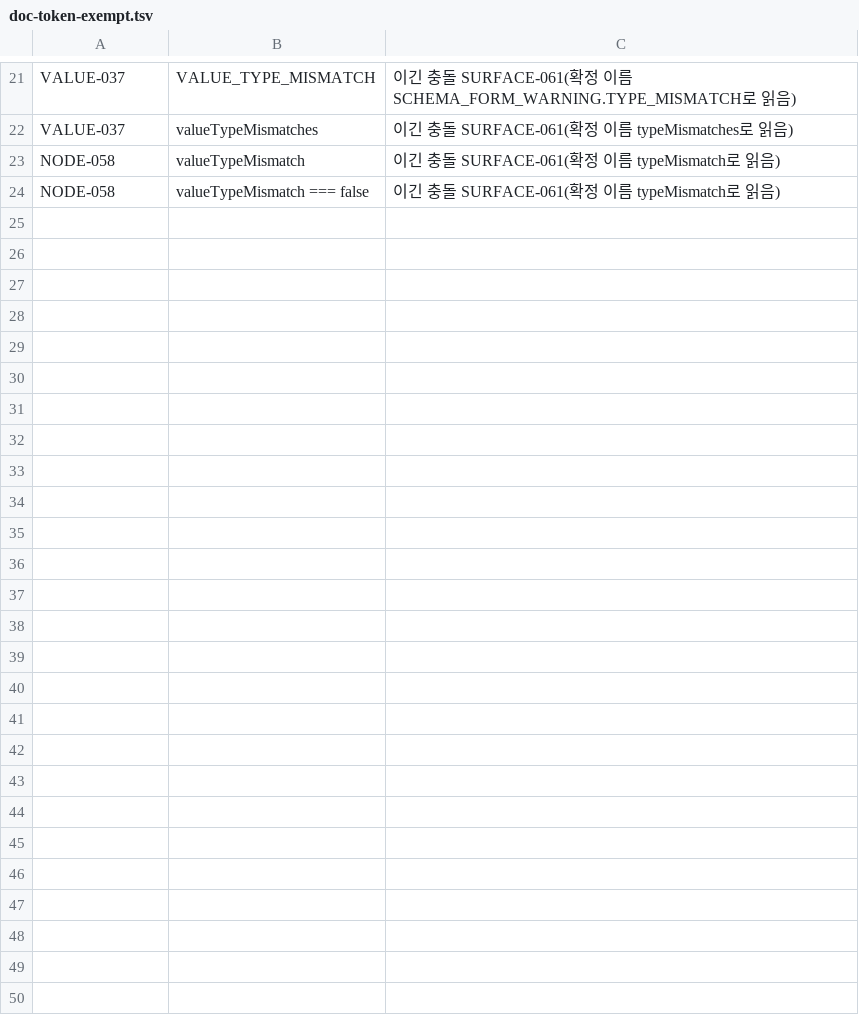
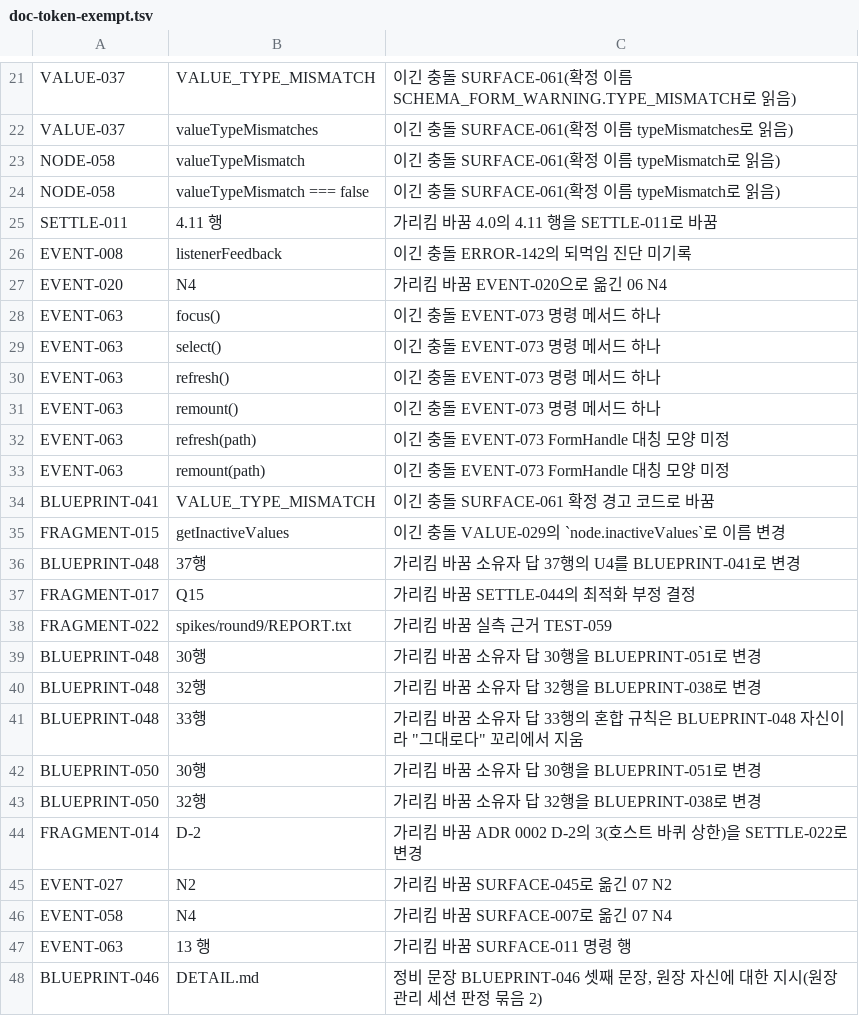
Before and after one commit to vincent-kk/albatrion, a TSV file: packages/canard/schema-form/architecture/ledger/checks/doc-token-exempt.tsv, drawn as a sheet; only a part is shown, gaps mark what is left out; the diff names each change by its address in the sheet, - before the commit and + after, or states it on an @@ line.

```diff
--- a/packages/canard/schema-form/architecture/ledger/checks/doc-token-exempt.tsv
+++ b/packages/canard/schema-form/architecture/ledger/checks/doc-token-exempt.tsv
+row 25: SETTLE-011 | 4.11 행 | 가리킴 바꿈 4.0의 4.11 행을 SETTLE-011로 바꿈
+row 26: EVENT-008 | listenerFeedback | 이긴 충돌 ERROR-142의 되먹임 진단 미기록
+row 27: EVENT-020 | N4 | 가리킴 바꿈 EVENT-020으로 옮긴 06 N4
+row 28: EVENT-063 | focus() | 이긴 충돌 EVENT-073 명령 메서드 하나
+row 29: EVENT-063 | select() | 이긴 충돌 EVENT-073 명령 메서드 하나
+row 30: EVENT-063 | refresh() | 이긴 충돌 EVENT-073 명령 메서드 하나
+row 31: EVENT-063 | remount() | 이긴 충돌 EVENT-073 명령 메서드 하나
+row 32: EVENT-063 | refresh(path) | 이긴 충돌 EVENT-073 FormHandle 대칭 모양 미정
+row 33: EVENT-063 | remount(path) | 이긴 충돌 EVENT-073 FormHandle 대칭 모양 미정
+row 34: BLUEPRINT-041 | VALUE_TYPE_MISMATCH | 이긴 충돌 SURFACE-061 확정 경고 코드로 바꿈
+row 35: FRAGMENT-015 | getInactiveValues | 이긴 충돌 VALUE-029의 `node.inactiveValues`로 이름 변경
+row 36: BLUEPRINT-048 | 37행 | 가리킴 바꿈 소유자 답 37행의 U4를 BLUEPRINT-041로 변경
+row 37: FRAGMENT-017 | Q15 | 가리킴 바꿈 SETTLE-044의 최적화 부정 결정
+row 38: FRAGMENT-022 | spikes/round9/REPORT.txt | 가리킴 바꿈 실측 근거 TEST-059
+row 39: BLUEPRINT-048 | 30행 | 가리킴 바꿈 소유자 답 30행을 BLUEPRINT-051로 변경
+row 40: BLUEPRINT-048 | 32행 | 가리킴 바꿈 소유자 답 32행을 BLUEPRINT-038로 변경
+row 41: BLUEPRINT-048 | 33행 | 가리킴 바꿈 소유자 답 33행의 혼합 규칙은 BLUEPRINT-048 자신이라 "그대로다" 꼬리에서 지움
+row 42: BLUEPRINT-050 | 30행 | 가리킴 바꿈 소유자 답 30행을 BLUEPRINT-051로 변경
+row 43: BLUEPRINT-050 | 32행 | 가리킴 바꿈 소유자 답 32행을 BLUEPRINT-038로 변경
+row 44: FRAGMENT-014 | D-2 | 가리킴 바꿈 ADR 0002 D-2의 3(호스트 바퀴 상한)을 SETTLE-022로 변경
+row 45: EVENT-027 | N2 | 가리킴 바꿈 SURFACE-045로 옮긴 07 N2
+row 46: EVENT-058 | N4 | 가리킴 바꿈 SURFACE-007로 옮긴 07 N4
+row 47: EVENT-063 | 13 행 | 가리킴 바꿈 SURFACE-011 명령 행
+row 48: BLUEPRINT-046 | DETAIL.md | 정비 문장 BLUEPRINT-046 셋째 문장, 원장 자신에 대한 지시(원장 관리 세션 판정 묶음 2)
```
Also changed, not shown: 3 other files.
